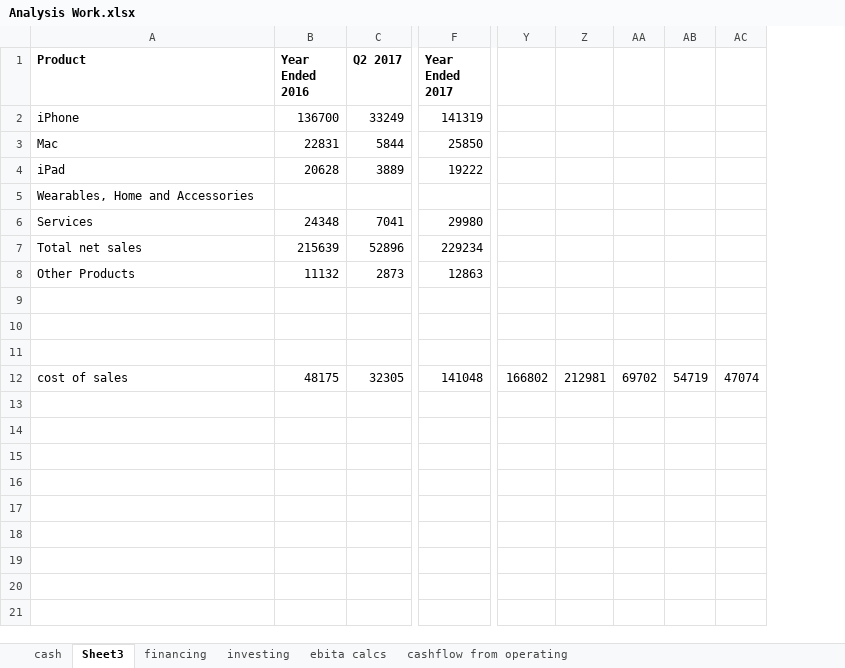
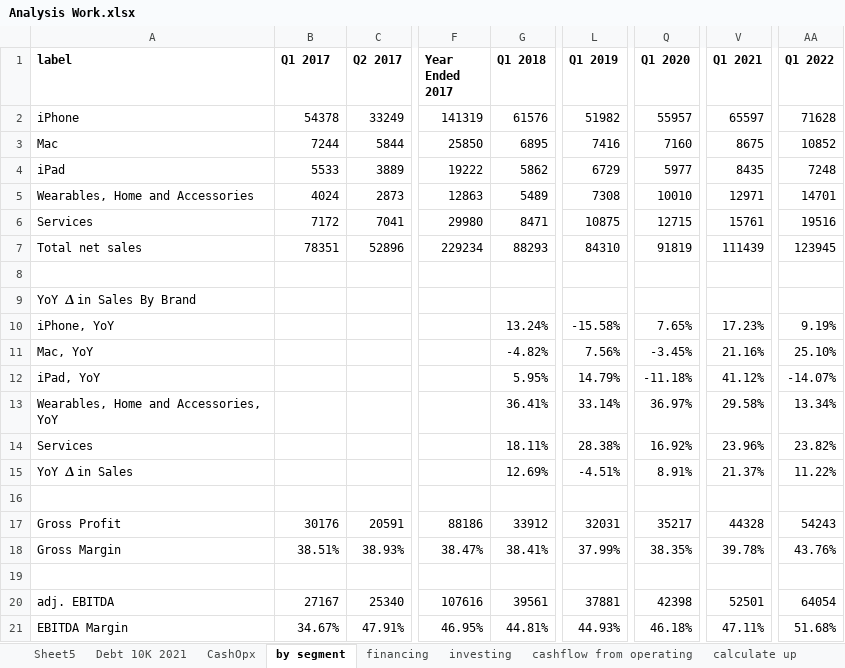
Before and after one commit to Julia-Susser/Financial-Statements, an Excel workbook: output/Financial Statement AAPL/Analysis Work.xlsx, sheet by segment, drawn as a sheet; only a part is shown, gaps mark what is left out; values as stored, in another font and other column widths than the file's, no borders; removed rows and columns are numbered as before the commit, all else as after; rows hold the shown columns only; the diff names each change by its address in the sheet, - before the commit and + after, or states it on an @@ line.

```diff
--- a/output/Financial Statement AAPL/Analysis Work.xlsx (sheet by segment)
+++ b/output/Financial Statement AAPL/Analysis Work.xlsx (sheet by segment)
-sheet tab: Sheet3
+sheet tab: by segment
-sheet tab: ebita calcs
+sheet tab: Sheet5
+sheet tab: Debt 10K 2021
+sheet tab: CashOpx
+sheet tab: calculate up
+column G (Q1 2018), rows 2-4: 61576 | 6895 | 5862; rows 6-7: 8471 | 88293
+column L (Q1 2019), rows 2-4: 51982 | 7416 | 6729; rows 6-7: 10875 | 84310
+column Q (Q1 2020), rows 2-4: 55957 | 7160 | 5977; rows 6-7: 12715 | 91819
+column V (Q1 2021), rows 2-4: 65597 | 8675 | 8435; rows 6-7: 15761 | 111439
+column AA (Q1 2022), rows 2-4: 71628 | 10852 | 7248; rows 6-7: 19516 | 123945
-column Y, empty
-column Z, empty
-column AA, empty
-column AB, empty
-column AC, empty
-A1: Product
+A1: label
-B1: Year Ended 2016
+B1: Q1 2017
-B2 (Q1 2017): 136700
+B2 (Q1 2017): 54378
-B3 (Q1 2017): 22831
+B3 (Q1 2017): 7244
-B4 (Q1 2017): 20628
+B4 (Q1 2017): 5533
-row 5: Wearables, Home and Accessories
+row 5: Wearables, Home and Accessories | 4024 | 2873 | 12863 | 5489 | 7308 | 10010 | 12971 | 14701
-B6 (Q1 2017): 24348
+B6 (Q1 2017): 7172
-B7 (Q1 2017): 215639
+B7 (Q1 2017): 78351
-row 8: Other Products | 11132 | 2873 | 12863
+row 9: YoY 𝚫 in Sales By Brand
+row 10: iPhone, YoY |  |  |  | 13.24% | -15.58% | 7.65% | 17.23% | 9.19%
+row 11: Mac, YoY |  |  |  | -4.82% | 7.56% | -3.45% | 21.16% | 25.10%
+row 12: iPad, YoY |  |  |  | 5.95% | 14.79% | -11.18% | 41.12% | -14.07%
+row 13: Wearables, Home and Accessories, YoY |  |  |  | 36.41% | 33.14% | 36.97% | 29.58% | 13.34%
+row 14: Services |  |  |  | 18.11% | 28.38% | 16.92% | 23.96% | 23.82%
+row 15: YoY 𝚫 in Sales |  |  |  | 12.69% | -4.51% | 8.91% | 21.37% | 11.22%
+row 17: Gross Profit | 30176 | 20591 | 88186 | 33912 | 32031 | 35217 | 44328 | 54243
+row 18: Gross Margin | 38.51% | 38.93% | 38.47% | 38.41% | 37.99% | 38.35% | 39.78% | 43.76%
-row 12: cost of sales | 48175 | 32305 | 141048 | 166802 | 212981 | 69702 | 54719 | 47074
+row 20: adj. EBITDA | 27167 | 25340 | 107616 | 39561 | 37881 | 42398 | 52501 | 64054
+row 21: EBITDA Margin | 34.67% | 47.91% | 46.95% | 44.81% | 44.93% | 46.18% | 47.11% | 51.68%
```
Also changed, not shown: sheet cashflow from operating, sheet financing, sheet investing, sheet trial 1-ebitda to delta cash, other sheet tabs, formulas that keep their value, output/Financial Statement AAPL/Compiled Balance Statement-AAPL.xlsx, output/Financial Statement AAPL/Compiled Income Statement-AAPL.xlsx, 6 other files.
